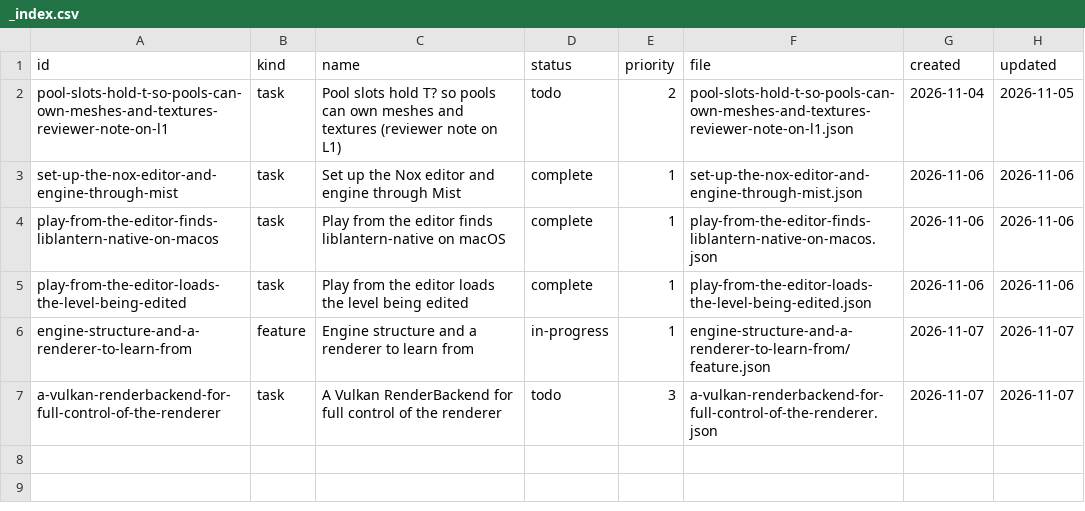
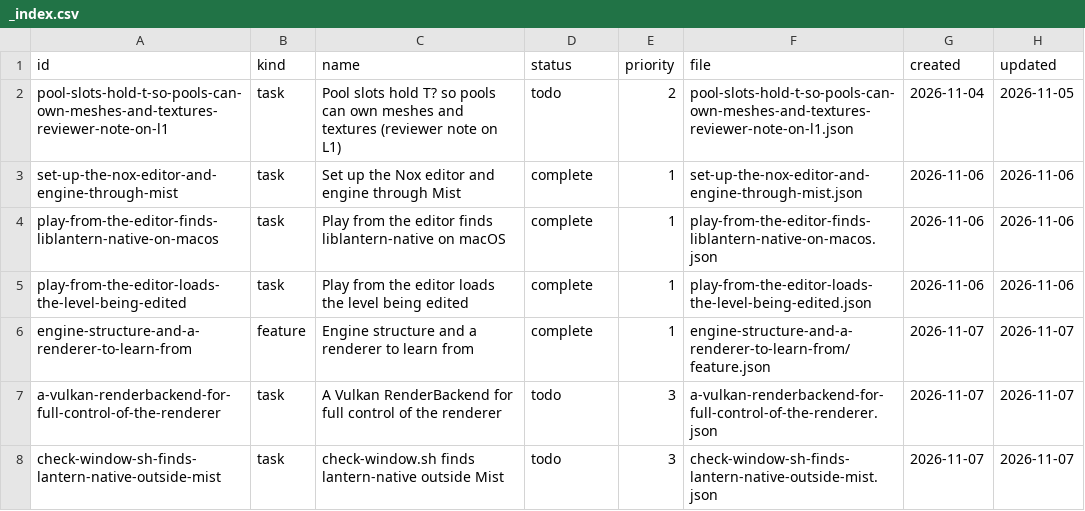
Before and after one commit to DeanWilsonDev/lantern, a CSV file: docs/kanban/engine-follow-ups/_index.csv, drawn as a sheet.

```diff
--- a/docs/kanban/engine-follow-ups/_index.csv
+++ b/docs/kanban/engine-follow-ups/_index.csv
@@ -5,3 +5,4 @@ play-from-the-editor-finds-liblantern-native-on-macos,task,Play from the editor
 play-from-the-editor-loads-the-level-being-edited,task,Play from the editor loads the level being edited,complete,1,play-from-the-editor-loads-the-level-being-edited.json,2026-11-06,2026-11-06
-engine-structure-and-a-renderer-to-learn-from,feature,Engine structure and a renderer to learn from,in-progress,1,engine-structure-and-a-renderer-to-learn-from/feature.json,2026-11-07,2026-11-07
+engine-structure-and-a-renderer-to-learn-from,feature,Engine structure and a renderer to learn from,complete,1,engine-structure-and-a-renderer-to-learn-from/feature.json,2026-11-07,2026-11-07
 a-vulkan-renderbackend-for-full-control-of-the-renderer,task,A Vulkan RenderBackend for full control of the renderer,todo,3,a-vulkan-renderbackend-for-full-control-of-the-renderer.json,2026-11-07,2026-11-07
+check-window-sh-finds-lantern-native-outside-mist,task,check-window.sh finds lantern-native outside Mist,todo,3,check-window-sh-finds-lantern-native-outside-mist.json,2026-11-07,2026-11-07
```
Also changed, not shown: docs/kanban/engine-follow-ups/engine-structure-and-a-renderer-to-learn-from/_index.csv, 6 other files.
